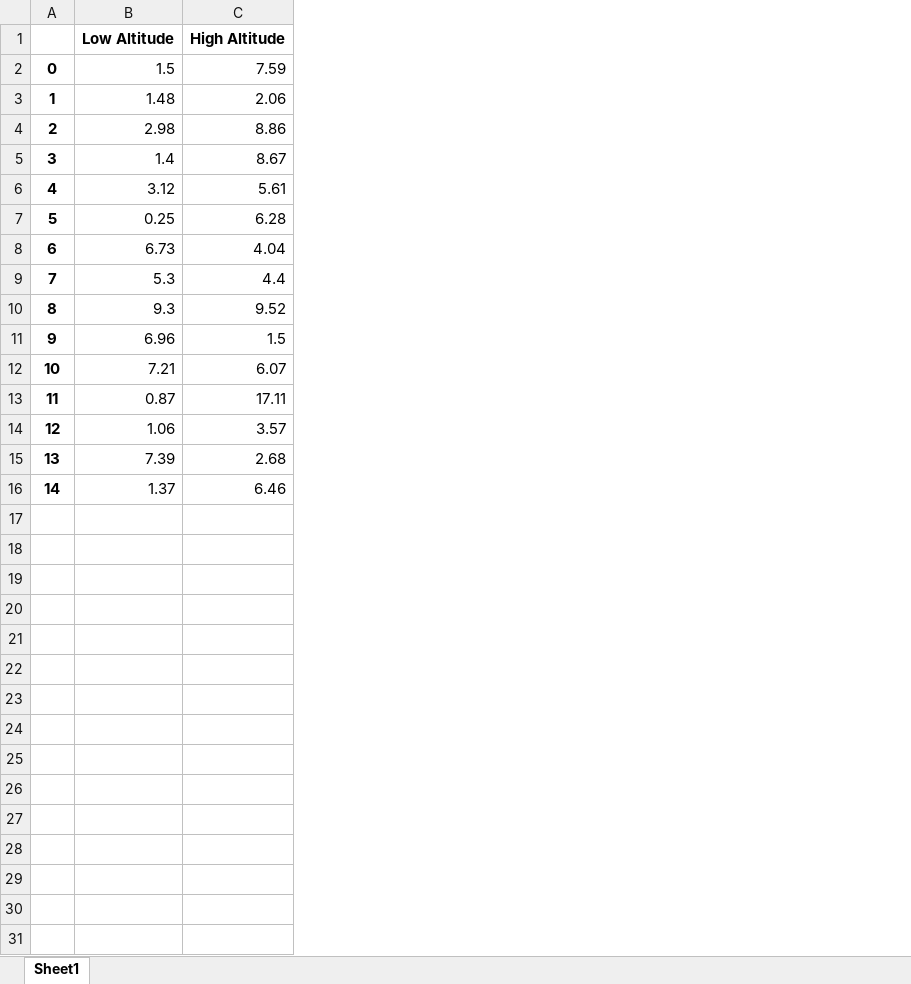
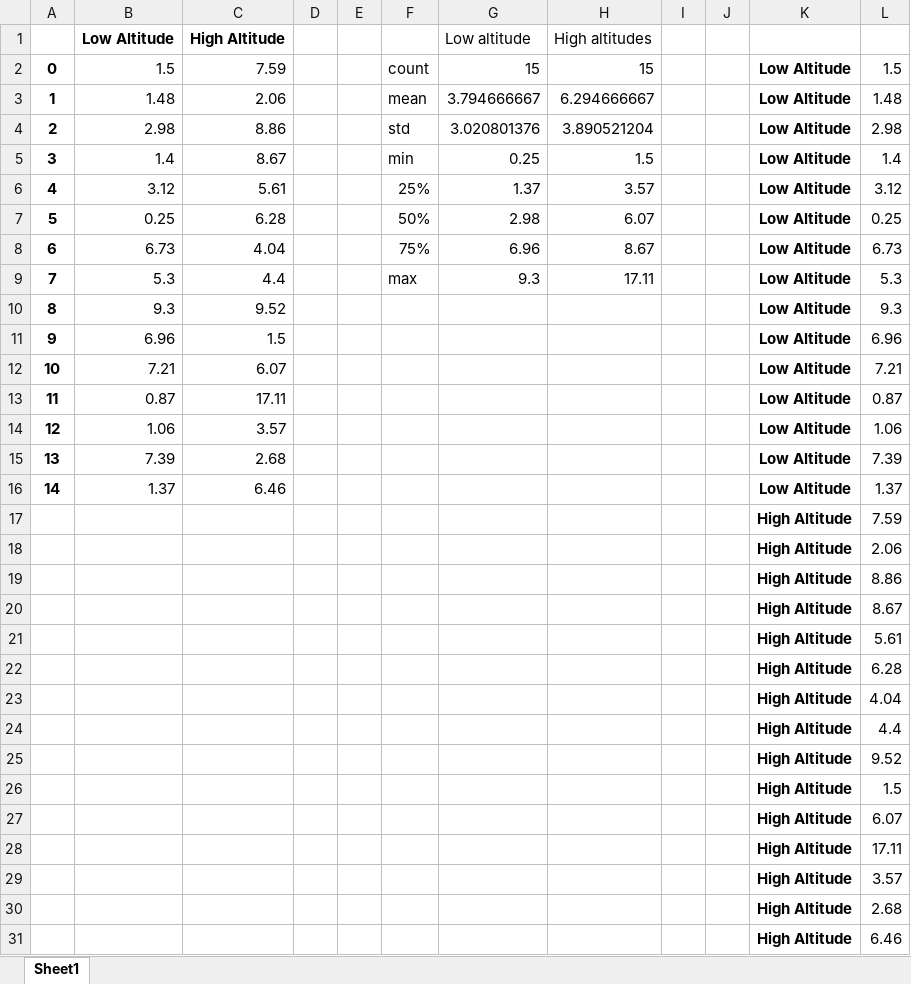
Before and after one commit to sslaquerre07/ENDG_319_Files, an Excel workbook: CURE_Project1/emissions_from_pandas.xlsx, sheet Sheet1, drawn as a sheet; values as stored, in another font and other column widths than the file's, no borders; charts and pictures not drawn; the diff names each change by its address in the sheet, - before the commit and + after, or states it on an @@ line.

Commit message:
Update emissions_from_pandas.xlsx

```diff
--- a/CURE_Project1/emissions_from_pandas.xlsx (sheet Sheet1)
+++ b/CURE_Project1/emissions_from_pandas.xlsx (sheet Sheet1)
+column D, empty
+column E, empty
+column F, rows 2-9: count | mean | std | min | 25% | 50% | 75% | max
+column G, rows 1-9: Low altitude | 15 | 3.794666667 | 3.020801376 | 0.25 | 1.37 | 2.98 | 6.96 | 9.3
+column H, rows 1-9: High altitudes | 15 | 6.294666667 | 3.890521204 | 1.5 | 3.57 | 6.07 | 8.67 | 17.11
+column I, empty
+column J, empty
+column K, rows 2-16: all Low Altitude
+column L, rows 2-16: 1.5 | 1.48 | 2.98 | 1.4 | 3.12 | 0.25 | 6.73 | 5.3 | 9.3 | 6.96 | 7.21 | 0.87 | 1.06 | 7.39 | 1.37
+row 17:  |  |  |  |  |  |  |  |  |  | High Altitude | 7.59
+row 18:  |  |  |  |  |  |  |  |  |  | High Altitude | 2.06
+row 19:  |  |  |  |  |  |  |  |  |  | High Altitude | 8.86
+row 20:  |  |  |  |  |  |  |  |  |  | High Altitude | 8.67
+row 21:  |  |  |  |  |  |  |  |  |  | High Altitude | 5.61
+row 22:  |  |  |  |  |  |  |  |  |  | High Altitude | 6.28
+row 23:  |  |  |  |  |  |  |  |  |  | High Altitude | 4.04
+row 24:  |  |  |  |  |  |  |  |  |  | High Altitude | 4.4
+row 25:  |  |  |  |  |  |  |  |  |  | High Altitude | 9.52
+row 26:  |  |  |  |  |  |  |  |  |  | High Altitude | 1.5
+row 27:  |  |  |  |  |  |  |  |  |  | High Altitude | 6.07
+row 28:  |  |  |  |  |  |  |  |  |  | High Altitude | 17.11
+row 29:  |  |  |  |  |  |  |  |  |  | High Altitude | 3.57
+row 30:  |  |  |  |  |  |  |  |  |  | High Altitude | 2.68
+row 31:  |  |  |  |  |  |  |  |  |  | High Altitude | 6.46
```
Also changed, not shown: charts or pictures.
